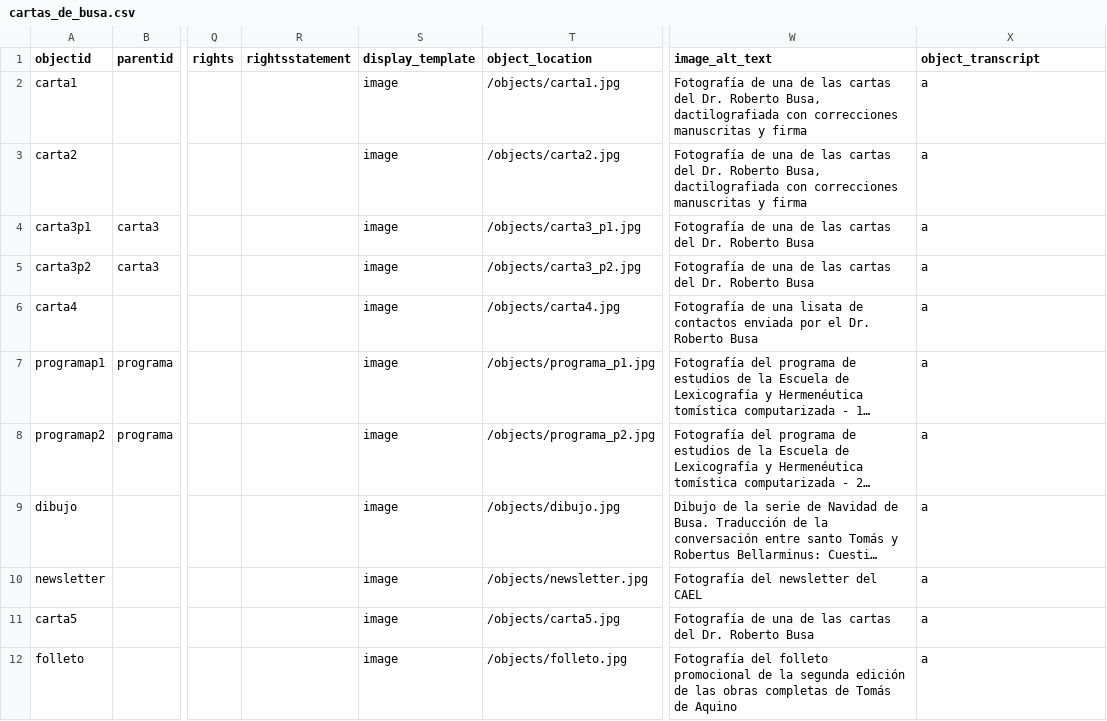
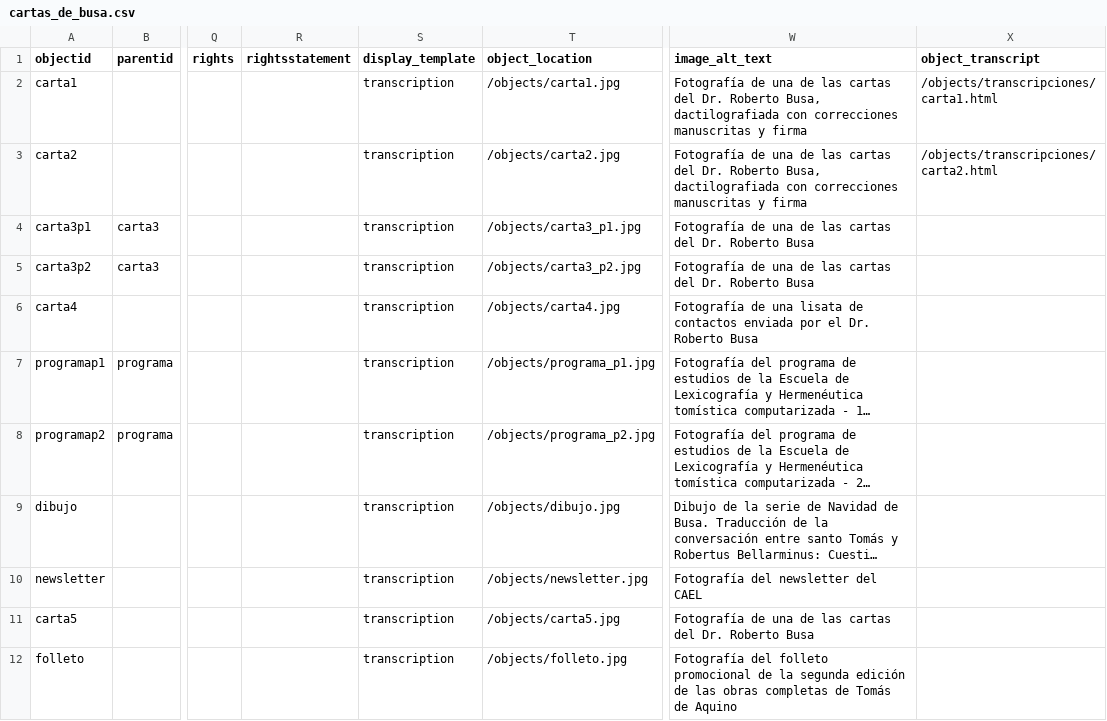
Before and after one commit to hdlabconicet/cartas_busa, a CSV file: _data/cartas_de_busa.csv, drawn as a sheet; only a part is shown, gaps mark what is left out; long unchanged cells end in …; the diff names each change by its address in the sheet, - before the commit and + after, or states it on an @@ line.

Commit message:
primer ajuste para transcripciones

```diff
--- a/_data/cartas_de_busa.csv
+++ b/_data/cartas_de_busa.csv
-S2:S12 (display_template): image
+S2:S12 (display_template): transcription
-X2 (object_transcript): a
+X2 (object_transcript): /objects/transcripciones/carta1.html
-X3 (object_transcript): a
+X3 (object_transcript): /objects/transcripciones/carta2.html
-X4:X12 (object_transcript): a
+X4:X12 (object_transcript): (empty)
```
Also changed, not shown: 2 other files.
